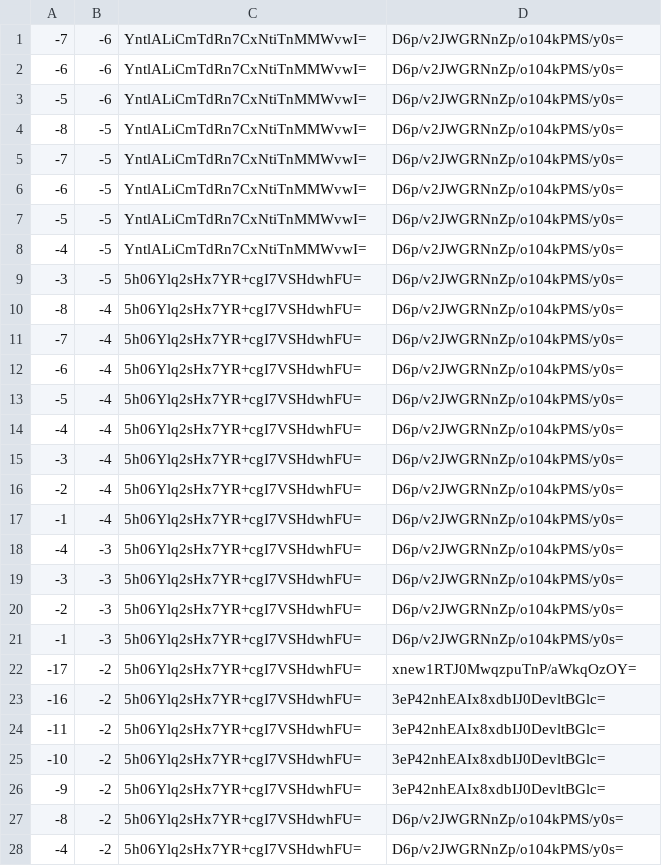
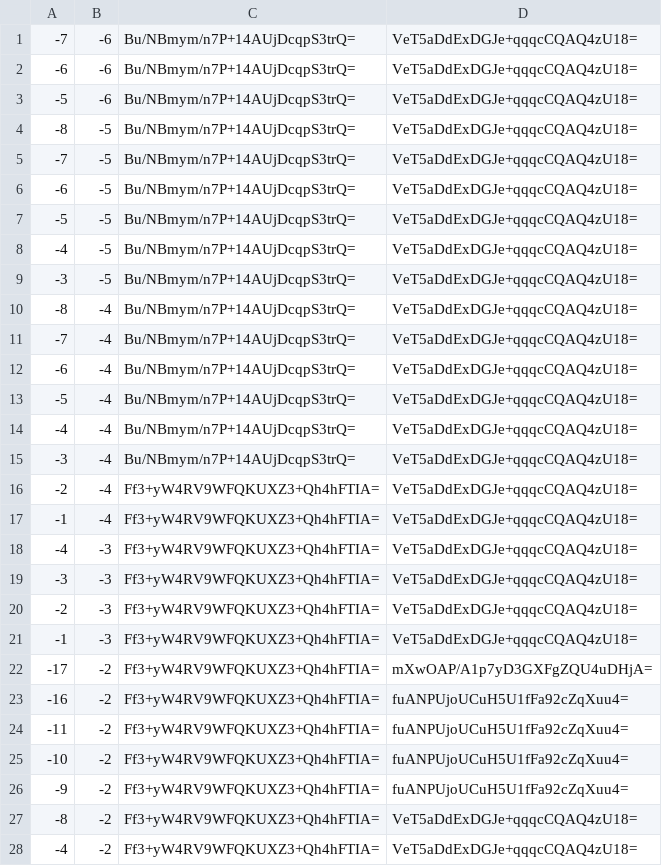
Before and after one commit to counterfitninja/chilled-end, a CSV file: tiles/zoom.-1/metadata/k.-1.-1.csv, drawn as a sheet; only a part is shown; the diff covers the shown part only.

```diff
--- a/tiles/zoom.-1/metadata/k.-1.-1.csv
+++ b/tiles/zoom.-1/metadata/k.-1.-1.csv
@@ -1,28 +1,28 @@
--7,-6,YntlALiCmTdRn7CxNtiTnMMWvwI=,D6p/v2JWGRNnZp/o104kPMS/y0s=
--6,-6,YntlALiCmTdRn7CxNtiTnMMWvwI=,D6p/v2JWGRNnZp/o104kPMS/y0s=
--5,-6,YntlALiCmTdRn7CxNtiTnMMWvwI=,D6p/v2JWGRNnZp/o104kPMS/y0s=
--8,-5,YntlALiCmTdRn7CxNtiTnMMWvwI=,D6p/v2JWGRNnZp/o104kPMS/y0s=
--7,-5,YntlALiCmTdRn7CxNtiTnMMWvwI=,D6p/v2JWGRNnZp/o104kPMS/y0s=
--6,-5,YntlALiCmTdRn7CxNtiTnMMWvwI=,D6p/v2JWGRNnZp/o104kPMS/y0s=
--5,-5,YntlALiCmTdRn7CxNtiTnMMWvwI=,D6p/v2JWGRNnZp/o104kPMS/y0s=
--4,-5,YntlALiCmTdRn7CxNtiTnMMWvwI=,D6p/v2JWGRNnZp/o104kPMS/y0s=
--3,-5,5h06Ylq2sHx7YR+cgI7VSHdwhFU=,D6p/v2JWGRNnZp/o104kPMS/y0s=
--8,-4,5h06Ylq2sHx7YR+cgI7VSHdwhFU=,D6p/v2JWGRNnZp/o104kPMS/y0s=
--7,-4,5h06Ylq2sHx7YR+cgI7VSHdwhFU=,D6p/v2JWGRNnZp/o104kPMS/y0s=
--6,-4,5h06Ylq2sHx7YR+cgI7VSHdwhFU=,D6p/v2JWGRNnZp/o104kPMS/y0s=
--5,-4,5h06Ylq2sHx7YR+cgI7VSHdwhFU=,D6p/v2JWGRNnZp/o104kPMS/y0s=
--4,-4,5h06Ylq2sHx7YR+cgI7VSHdwhFU=,D6p/v2JWGRNnZp/o104kPMS/y0s=
--3,-4,5h06Ylq2sHx7YR+cgI7VSHdwhFU=,D6p/v2JWGRNnZp/o104kPMS/y0s=
--2,-4,5h06Ylq2sHx7YR+cgI7VSHdwhFU=,D6p/v2JWGRNnZp/o104kPMS/y0s=
--1,-4,5h06Ylq2sHx7YR+cgI7VSHdwhFU=,D6p/v2JWGRNnZp/o104kPMS/y0s=
--4,-3,5h06Ylq2sHx7YR+cgI7VSHdwhFU=,D6p/v2JWGRNnZp/o104kPMS/y0s=
--3,-3,5h06Ylq2sHx7YR+cgI7VSHdwhFU=,D6p/v2JWGRNnZp/o104kPMS/y0s=
--2,-3,5h06Ylq2sHx7YR+cgI7VSHdwhFU=,D6p/v2JWGRNnZp/o104kPMS/y0s=
--1,-3,5h06Ylq2sHx7YR+cgI7VSHdwhFU=,D6p/v2JWGRNnZp/o104kPMS/y0s=
--17,-2,5h06Ylq2sHx7YR+cgI7VSHdwhFU=,xnew1RTJ0MwqzpuTnP/aWkqOzOY=
--16,-2,5h06Ylq2sHx7YR+cgI7VSHdwhFU=,3eP42nhEAIx8xdbIJ0DevltBGlc=
--11,-2,5h06Ylq2sHx7YR+cgI7VSHdwhFU=,3eP42nhEAIx8xdbIJ0DevltBGlc=
--10,-2,5h06Ylq2sHx7YR+cgI7VSHdwhFU=,3eP42nhEAIx8xdbIJ0DevltBGlc=
--9,-2,5h06Ylq2sHx7YR+cgI7VSHdwhFU=,3eP42nhEAIx8xdbIJ0DevltBGlc=
--8,-2,5h06Ylq2sHx7YR+cgI7VSHdwhFU=,D6p/v2JWGRNnZp/o104kPMS/y0s=
--4,-2,5h06Ylq2sHx7YR+cgI7VSHdwhFU=,D6p/v2JWGRNnZp/o104kPMS/y0s=
+-7,-6,Bu/NBmym/n7P+14AUjDcqpS3trQ=,VeT5aDdExDGJe+qqqcCQAQ4zU18=
+-6,-6,Bu/NBmym/n7P+14AUjDcqpS3trQ=,VeT5aDdExDGJe+qqqcCQAQ4zU18=
+-5,-6,Bu/NBmym/n7P+14AUjDcqpS3trQ=,VeT5aDdExDGJe+qqqcCQAQ4zU18=
+-8,-5,Bu/NBmym/n7P+14AUjDcqpS3trQ=,VeT5aDdExDGJe+qqqcCQAQ4zU18=
+-7,-5,Bu/NBmym/n7P+14AUjDcqpS3trQ=,VeT5aDdExDGJe+qqqcCQAQ4zU18=
+-6,-5,Bu/NBmym/n7P+14AUjDcqpS3trQ=,VeT5aDdExDGJe+qqqcCQAQ4zU18=
+-5,-5,Bu/NBmym/n7P+14AUjDcqpS3trQ=,VeT5aDdExDGJe+qqqcCQAQ4zU18=
+-4,-5,Bu/NBmym/n7P+14AUjDcqpS3trQ=,VeT5aDdExDGJe+qqqcCQAQ4zU18=
+-3,-5,Bu/NBmym/n7P+14AUjDcqpS3trQ=,VeT5aDdExDGJe+qqqcCQAQ4zU18=
+-8,-4,Bu/NBmym/n7P+14AUjDcqpS3trQ=,VeT5aDdExDGJe+qqqcCQAQ4zU18=
+-7,-4,Bu/NBmym/n7P+14AUjDcqpS3trQ=,VeT5aDdExDGJe+qqqcCQAQ4zU18=
+-6,-4,Bu/NBmym/n7P+14AUjDcqpS3trQ=,VeT5aDdExDGJe+qqqcCQAQ4zU18=
+-5,-4,Bu/NBmym/n7P+14AUjDcqpS3trQ=,VeT5aDdExDGJe+qqqcCQAQ4zU18=
+-4,-4,Bu/NBmym/n7P+14AUjDcqpS3trQ=,VeT5aDdExDGJe+qqqcCQAQ4zU18=
+-3,-4,Bu/NBmym/n7P+14AUjDcqpS3trQ=,VeT5aDdExDGJe+qqqcCQAQ4zU18=
+-2,-4,Ff3+yW4RV9WFQKUXZ3+Qh4hFTIA=,VeT5aDdExDGJe+qqqcCQAQ4zU18=
+-1,-4,Ff3+yW4RV9WFQKUXZ3+Qh4hFTIA=,VeT5aDdExDGJe+qqqcCQAQ4zU18=
+-4,-3,Ff3+yW4RV9WFQKUXZ3+Qh4hFTIA=,VeT5aDdExDGJe+qqqcCQAQ4zU18=
+-3,-3,Ff3+yW4RV9WFQKUXZ3+Qh4hFTIA=,VeT5aDdExDGJe+qqqcCQAQ4zU18=
+-2,-3,Ff3+yW4RV9WFQKUXZ3+Qh4hFTIA=,VeT5aDdExDGJe+qqqcCQAQ4zU18=
+-1,-3,Ff3+yW4RV9WFQKUXZ3+Qh4hFTIA=,VeT5aDdExDGJe+qqqcCQAQ4zU18=
+-17,-2,Ff3+yW4RV9WFQKUXZ3+Qh4hFTIA=,mXwOAP/A1p7yD3GXFgZQU4uDHjA=
+-16,-2,Ff3+yW4RV9WFQKUXZ3+Qh4hFTIA=,fuANPUjoUCuH5U1fFa92cZqXuu4=
+-11,-2,Ff3+yW4RV9WFQKUXZ3+Qh4hFTIA=,fuANPUjoUCuH5U1fFa92cZqXuu4=
+-10,-2,Ff3+yW4RV9WFQKUXZ3+Qh4hFTIA=,fuANPUjoUCuH5U1fFa92cZqXuu4=
+-9,-2,Ff3+yW4RV9WFQKUXZ3+Qh4hFTIA=,fuANPUjoUCuH5U1fFa92cZqXuu4=
+-8,-2,Ff3+yW4RV9WFQKUXZ3+Qh4hFTIA=,VeT5aDdExDGJe+qqqcCQAQ4zU18=
+-4,-2,Ff3+yW4RV9WFQKUXZ3+Qh4hFTIA=,VeT5aDdExDGJe+qqqcCQAQ4zU18=
```
Also changed, not shown: 68 edited cells elsewhere in this file, tiles/zoom.-1/metadata/k.-1.0.csv, tiles/zoom.-1/metadata/k.0.-1.csv, 32 other files.
